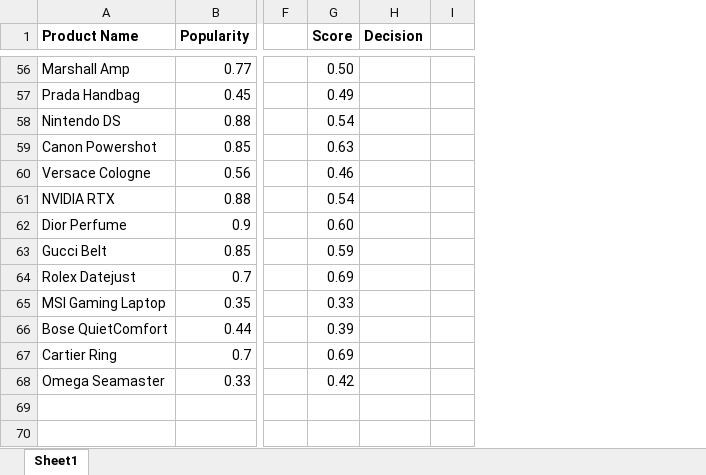
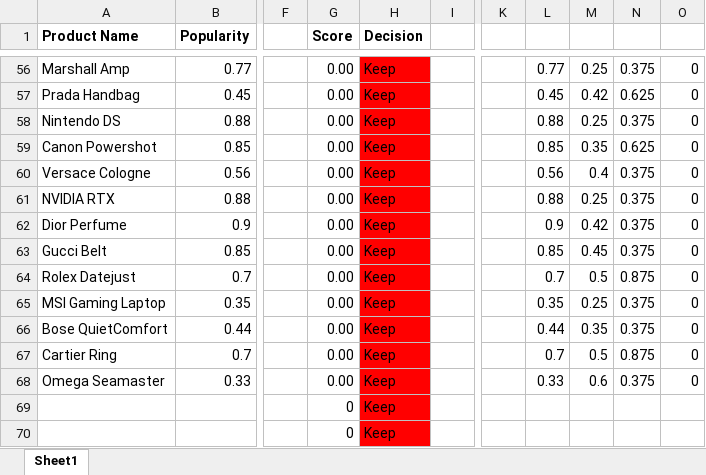
Before and after one commit to bhalgatarnav/Visual-Basic-Application, an Excel workbook: Array and Functions/Challenge/HW13p1_VBA4_Task 2.xlsm, sheet Sheet1, drawn as a sheet; only a part is shown, gaps mark what is left out; values as stored, in another font and other column widths than the file's, no borders; rows hold the shown columns only; the diff covers the shown part only; the diff names each change by its address in the sheet, - before the commit and + after, or states it on an @@ line.

```diff
--- a/Array and Functions/Challenge/HW13p1_VBA4_Task 2.xlsm (sheet Sheet1)
+++ b/Array and Functions/Challenge/HW13p1_VBA4_Task 2.xlsm (sheet Sheet1)
+column K, empty
+column L, rows 56-68: 0.77 | 0.45 | 0.88 | 0.85 | 0.56 | 0.88 | 0.9 | 0.85 | 0.7 | 0.35 | 0.44 | 0.7 | 0.33
+column M, rows 56-68: 0.25 | 0.42 | 0.25 | 0.35 | 0.4 | 0.25 | 0.42 | 0.45 | 0.5 | 0.25 | 0.35 | 0.5 | 0.6
+column N, rows 56-68: 0.375 | 0.625 | 0.375 | 0.625 | 0.375 | 0.375 | 0.375 | 0.375 | 0.875 | 0.375 | 0.375 | 0.875 | 0.375
+column O, rows 56-68: all 0
-G56 (Score): 0.50
+G56 (Score): 0.00
-H56:H68 (Decision): (empty)
+H56:H68 (Decision): Keep
-H56:H68 fill: none
+H56:H68 fill: #FF0000
-G57 (Score): 0.49
+G57 (Score): 0.00
-G58 (Score): 0.54
+G58 (Score): 0.00
-G59 (Score): 0.63
+G59 (Score): 0.00
-G60 (Score): 0.46
+G60 (Score): 0.00
-G61 (Score): 0.54
+G61 (Score): 0.00
-G62 (Score): 0.60
+G62 (Score): 0.00
-G63 (Score): 0.59
+G63 (Score): 0.00
-G64 (Score): 0.69
+G64 (Score): 0.00
-G65 (Score): 0.33
+G65 (Score): 0.00
-G66 (Score): 0.39
+G66 (Score): 0.00
-G67 (Score): 0.69
+G67 (Score): 0.00
-G68 (Score): 0.42
+G68 (Score): 0.00
+row 69:  |  |  | 0 | Keep
+row 70:  |  |  | 0 | Keep
```
Also changed, not shown: 107 edited cells and cell formats elsewhere in this sheet, 5 other files.
